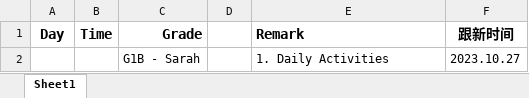
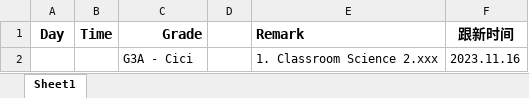
Before and after one commit to fbrlkx5guIgZ/compass-kids-server, an Excel workbook: change.xlsx, sheet Sheet1, drawn as a sheet; values as stored, in another font and other column widths than the file's, no borders; removed rows and columns are numbered as before the commit, all else as after; the diff names each change by its address in the sheet, - before the commit and + after, or states it on an @@ line.

```diff
--- a/change.xlsx (sheet Sheet1)
+++ b/change.xlsx (sheet Sheet1)
-row 2:  |  | G1B - Sarah |  | 1. Daily Activities | 2023.10.27
+row 2:  |  | G3A - Cici |  | 1. Classroom Science 2.xxx | 2023.11.16
```
Also changed, not shown: 6 other files.
